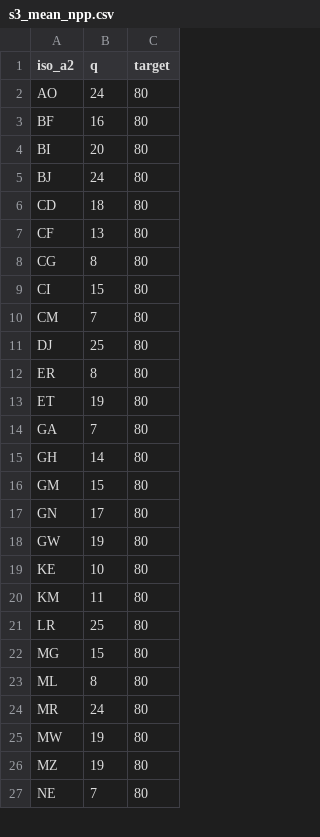
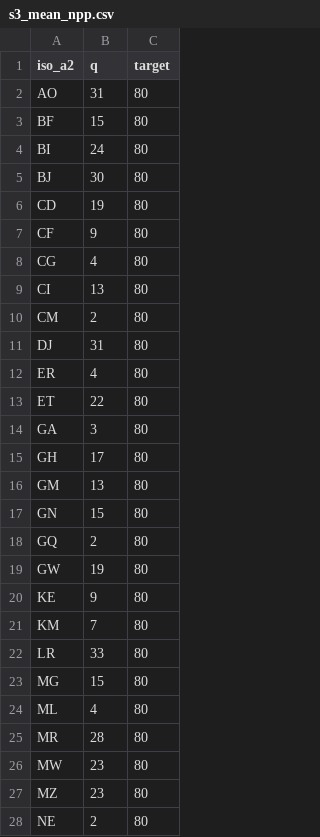
Before and after one commit to hkoenker/Quantification, a CSV file: data/s3_mean_npp.csv, drawn as a sheet; only a part is shown; the diff covers the shown part only.

```diff
--- a/data/s3_mean_npp.csv
+++ b/data/s3_mean_npp.csv
@@ -1,27 +1,28 @@
 iso_a2,q,target
-AO,24,80
-BF,16,80
-BI,20,80
-BJ,24,80
-CD,18,80
-CF,13,80
-CG,8,80
-CI,15,80
-CM,7,80
-DJ,25,80
-ER,8,80
-ET,19,80
-GA,7,80
-GH,14,80
-GM,15,80
-GN,17,80
+AO,31,80
+BF,15,80
+BI,24,80
+BJ,30,80
+CD,19,80
+CF,9,80
+CG,4,80
+CI,13,80
+CM,2,80
+DJ,31,80
+ER,4,80
+ET,22,80
+GA,3,80
+GH,17,80
+GM,13,80
+GN,15,80
+GQ,2,80
 GW,19,80
-KE,10,80
-KM,11,80
-LR,25,80
+KE,9,80
+KM,7,80
+LR,33,80
 MG,15,80
-ML,8,80
-MR,24,80
-MW,19,80
-MZ,19,80
-NE,7,80
+ML,4,80
+MR,28,80
+MW,23,80
+MZ,23,80
+NE,2,80
```
Also changed, not shown: 7 added rows and 77 edited cells elsewhere in this file, data/s2mean_npp.csv, 7 other files.
